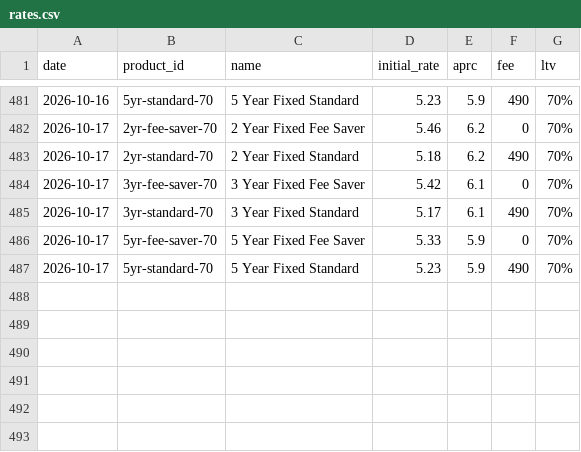
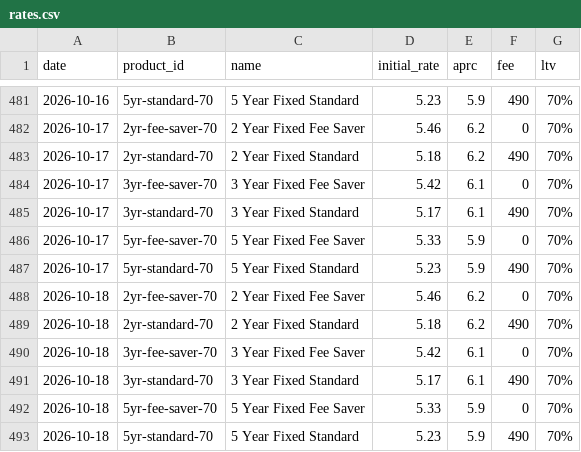
Before and after one commit to odkfn/mortgage-rates, a CSV file: data/rates.csv, drawn as a sheet; only a part is shown, gaps mark what is left out; the diff names each change by its address in the sheet, - before the commit and + after, or states it on an @@ line.

```diff
--- a/data/rates.csv
+++ b/data/rates.csv
+row 488: 2026-10-18 | 2yr-fee-saver-70 | 2 Year Fixed Fee Saver | 5.46 | 6.2 | 0 | 70%
+row 489: 2026-10-18 | 2yr-standard-70 | 2 Year Fixed Standard | 5.18 | 6.2 | 490 | 70%
+row 490: 2026-10-18 | 3yr-fee-saver-70 | 3 Year Fixed Fee Saver | 5.42 | 6.1 | 0 | 70%
+row 491: 2026-10-18 | 3yr-standard-70 | 3 Year Fixed Standard | 5.17 | 6.1 | 490 | 70%
+row 492: 2026-10-18 | 5yr-fee-saver-70 | 5 Year Fixed Fee Saver | 5.33 | 5.9 | 0 | 70%
+row 493: 2026-10-18 | 5yr-standard-70 | 5 Year Fixed Standard | 5.23 | 5.9 | 490 | 70%
```
Also changed, not shown: 1 other file.
